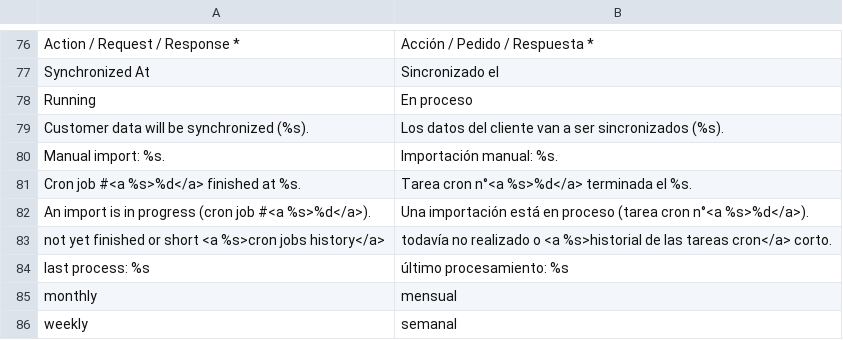
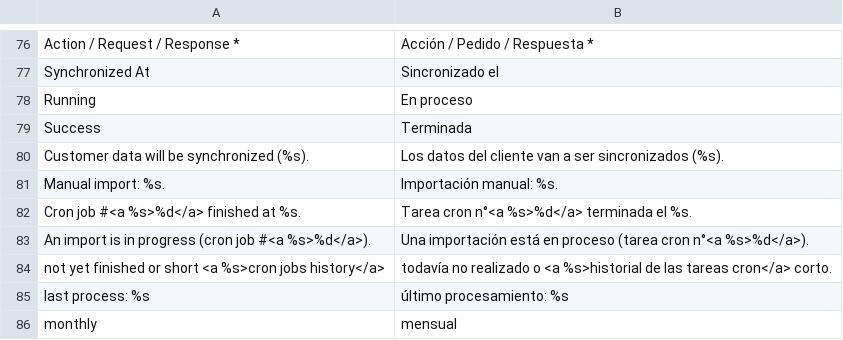
Before and after one commit to luigifab/openmage-maillog, a CSV file: src/app/locale/es_AR/Luigifab_Maillog.csv, drawn as a sheet; only a part is shown, gaps mark what is left out; the shorter side is filled out with more unchanged rows; the diff names each change by its address in the sheet, - before the commit and + after, or states it on an @@ line.

```diff
--- a/src/app/locale/es_AR/Luigifab_Maillog.csv
+++ b/src/app/locale/es_AR/Luigifab_Maillog.csv
+row 79: Success | Terminada
```
Also changed, not shown: src/app/locale/es_CL/Luigifab_Maillog.csv, src/app/locale/es_CO/Luigifab_Maillog.csv, 51 other files.
